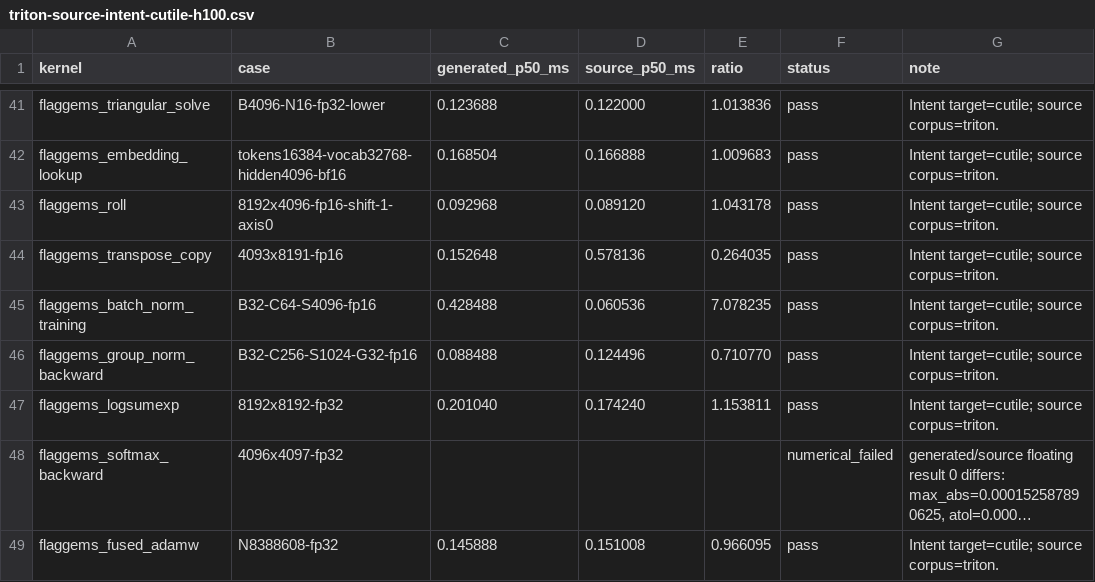
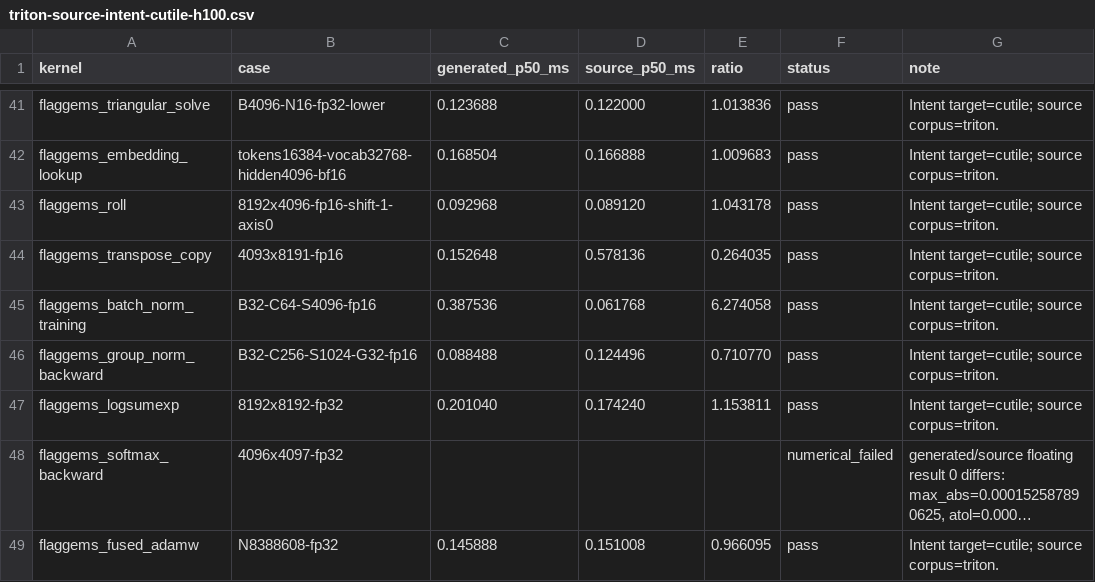
Before and after one commit to zzyu5/Intent, a CSV file: experiments/gpu/results/triton-source-intent-cutile-h100.csv, drawn as a sheet; only a part is shown, gaps mark what is left out; long unchanged cells end in ….

```diff
--- a/experiments/gpu/results/triton-source-intent-cutile-h100.csv
+++ b/experiments/gpu/results/triton-source-intent-cutile-h100.csv
@@ -44,3 +44,3 @@ flaggems_roll,8192x4096-fp16-shift-1-axis0,0.092968,0.089120,1.043178,pass,Inten
 flaggems_transpose_copy,4093x8191-fp16,0.152648,0.578136,0.264035,pass,Intent target=cutile; source corpus=triton.
-flaggems_batch_norm_training,B32-C64-S4096-fp16,0.428488,0.060536,7.078235,pass,Intent target=cutile; source corpus=triton.
+flaggems_batch_norm_training,B32-C64-S4096-fp16,0.387536,0.061768,6.274058,pass,Intent target=cutile; source corpus=triton.
 flaggems_group_norm_backward,B32-C256-S1024-G32-fp16,0.088488,0.124496,0.710770,pass,Intent target=cutile; source corpus=triton.
```
Also changed, not shown: experiments/gpu/results/triton-source-intent-cutile-5090.csv, 1 other file.
